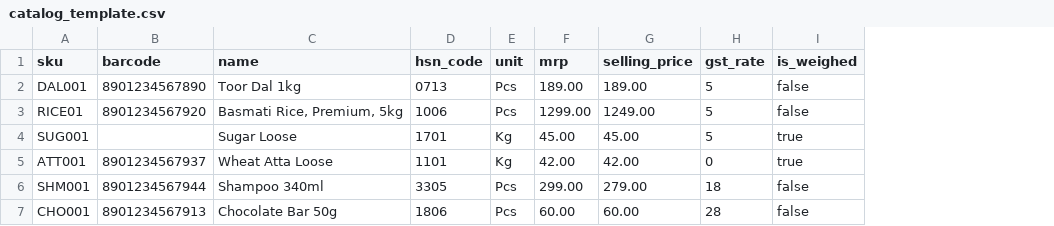
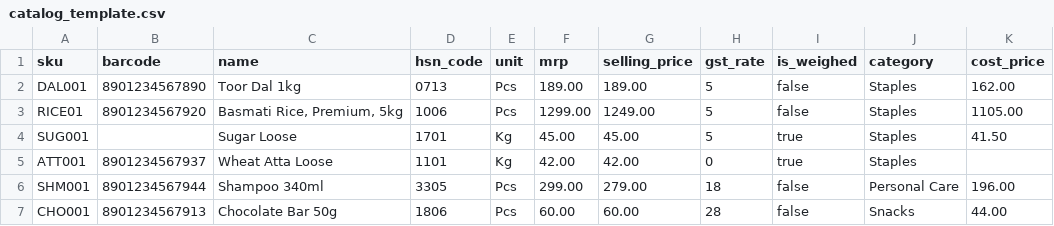
Before and after one commit to prabakaranradmin-ops/RetailPOS, a CSV file: deploy/catalog_template.csv, drawn as a sheet; the diff names each change by its address in the sheet, - before the commit and + after, or states it on an @@ line.

```diff
--- a/deploy/catalog_template.csv
+++ b/deploy/catalog_template.csv
+column J (category), rows 2-7: Staples | Staples | Staples | Staples | Personal Care | Snacks
+column K (cost_price), rows 2-7: 162.00 | 1105.00 | 41.50 |  | 196.00 | 44.00
```
Also changed, not shown: 2 other files.
